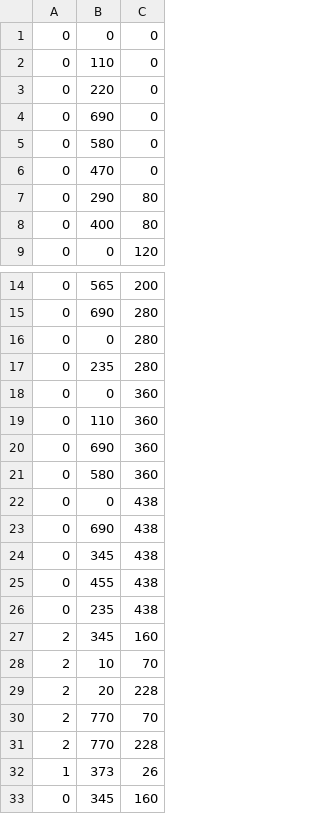
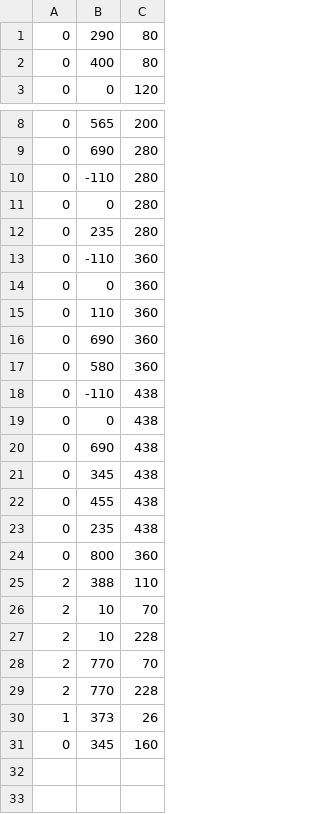
Before and after one commit to RogerJanusiak/OverGravity, a CSV file: resources/levels/level1.csv, drawn as a sheet; only a part is shown, gaps mark what is left out.

```diff
--- a/resources/levels/level1.csv
+++ b/resources/levels/level1.csv
@@ -1,7 +1 @@
-0,0,0
-0,110,0
-0,220,0
-0,690,0
-0,580,0
-0,470,0
 0,290,80
@@ -15,4 +9,6 @@
 0,690,280
+0,-110,280
 0,0,280
 0,235,280
+0,-110,360
 0,0,360
@@ -21,2 +17,3 @@
 0,580,360
+0,-110,438
 0,0,438
@@ -26,5 +23,6 @@
 0,235,438
-2,345,160
+0,800,360
+2,388,110
 2,10,70
-2,20,228
+2,10,228
 2,770,70
```
Also changed, not shown: 18 other files.
